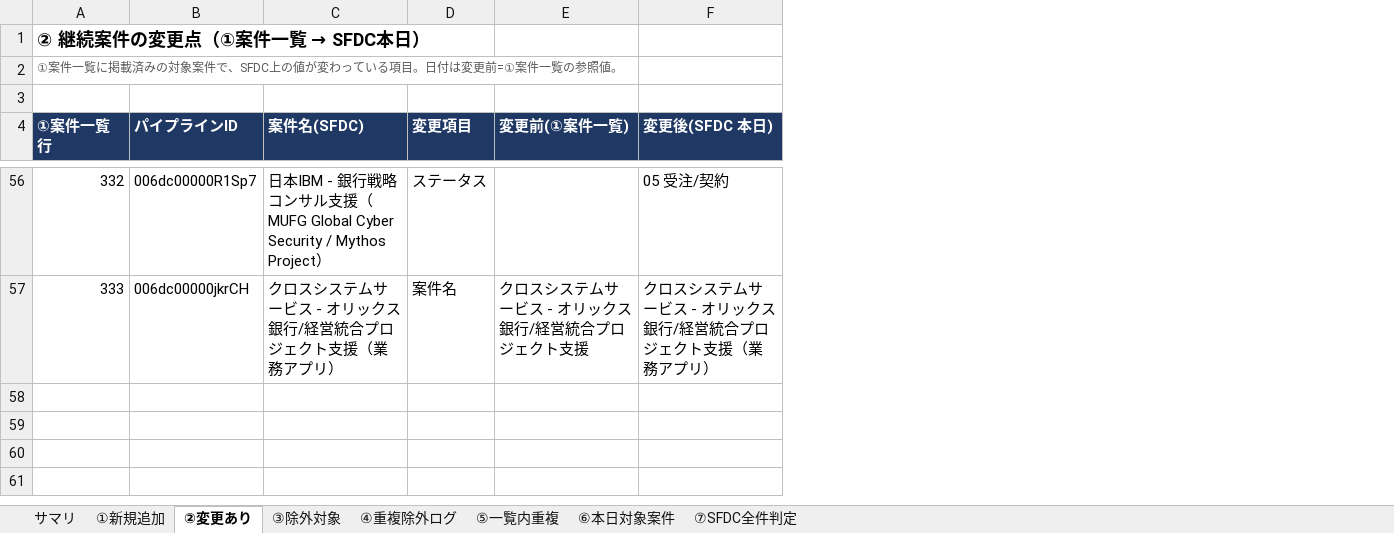
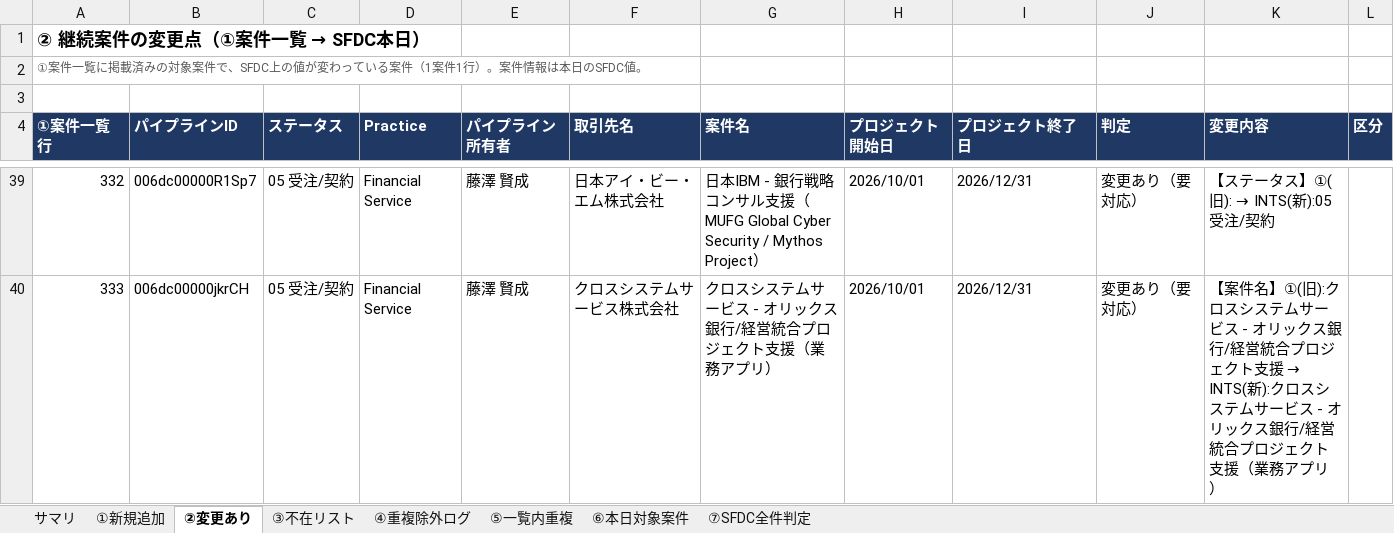
Before and after one commit to mkomko2011/For-AI, an Excel workbook: INTS案件差分_20261027.xlsx, sheet ②変更あり, drawn as a sheet; only a part is shown, gaps mark what is left out; values as stored, in another font and other column widths than the file's, no borders; charts and pictures not drawn; removed rows and columns are numbered as before the commit, all else as after; the diff covers the shown part only; the diff names each change by its address in the sheet, - before the commit and + after, or states it on an @@ line.

```diff
--- a/INTS案件差分_20261027.xlsx (sheet ②変更あり)
+++ b/INTS案件差分_20261027.xlsx (sheet ②変更あり)
-sheet tab: ③除外対象
+sheet tab: ③不在リスト
+column C (ステータス), rows 39-40: 05 受注/契約 | 05 受注/契約
+column D (Practice), rows 39-40: Financial Service | Financial Service
+column E (パイプライン所有者), rows 39-40: 藤澤 賢成 | 藤澤 賢成
+column F (取引先名), rows 39-40: 日本アイ・ビー・エム株式会社 | クロスシステムサービス株式会社
-column D (変更項目), rows 56-57: ステータス | 案件名
-column E (変更前(①案件一覧)), row 57: クロスシステムサービス - オリックス銀行/経営統合プロジェクト支援
+column H (プロジェクト開始日), rows 39-40: 2026/10/01 | 2026/10/01
+column J (判定), rows 39-40: 変更あり（要対応） | 変更あり（要対応）
+column K (変更内容), rows 39-40: 【ステータス】①(旧): → INTS(新):05 受注/契約 | 【案件名】①(旧):クロスシステムサービス - オリックス銀行/経営統合プロジェクト支援 → INTS(新):クロスシステムサービス - オリックス銀行/経営統合プロジェクト支援（業務アプリ）
+column L (区分), empty
-A2 (①案件一覧 行): …っている項目。日付は変更前=①案件一覧の参照値。
+A2 (①案件一覧 行): …っている案件（1案件1行）。案件情報は本日のSFDC値。
-G4: 案件名(SFDC)
+G4: 案件名
-I4: 変更後(SFDC 本日)
+I4: プロジェクト終了日
-I39 (プロジェクト終了日): 05 受注/契約
+I39 (プロジェクト終了日): 2026/12/31
-I40 (プロジェクト終了日): クロスシステムサービス - オリックス銀行/経営統合プロジェクト支援（業務アプリ）
+I40 (プロジェクト終了日): 2026/12/31
```
Also changed, not shown: 17 removed rows and 16 edited cells elsewhere in this sheet, sheet ③不在リスト, sheet サマリ, sheet ①新規追加, sheet ⑥本日対象案件.
